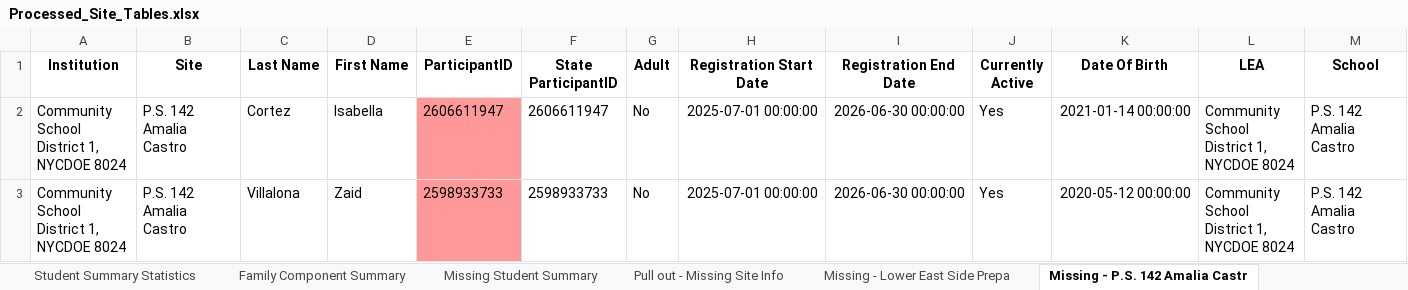
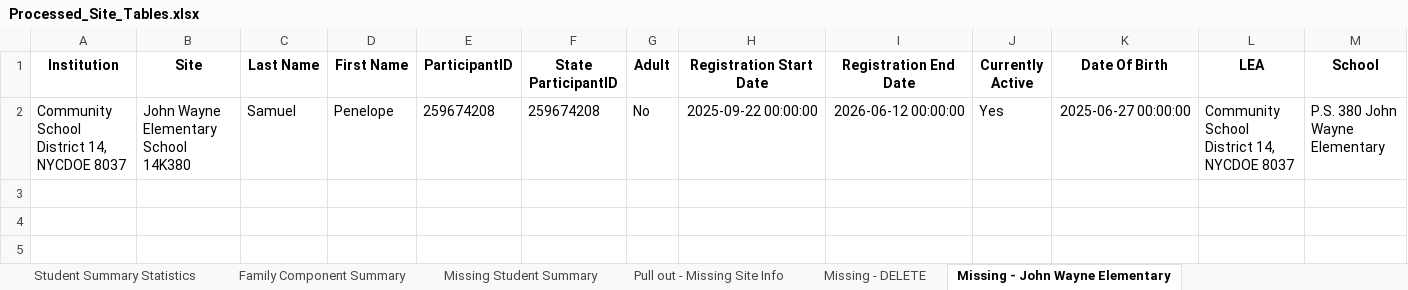
Before and after one commit to HaleyC2001/-L-G-Data-Factory, an Excel workbook: Processed_Site_Tables.xlsx, sheet Missing - John Wayne Elementary, drawn as a sheet; only a part is shown; values as stored, in another font and other column widths than the file's, no borders; removed rows and columns are numbered as before the commit, all else as after; rows hold the shown columns only; the diff names each change by its address in the sheet, - before the commit and + after, or states it on an @@ line.

```diff
--- a/Processed_Site_Tables.xlsx (sheet Missing - John Wayne Elementary)
+++ b/Processed_Site_Tables.xlsx (sheet Missing - John Wayne Elementary)
-sheet tab: Missing - Lower East Side Prepa
+sheet tab: Missing - DELETE
-sheet tab: Missing - P.S. 142 Amalia Castr
+sheet tab: Missing - John Wayne Elementary
-row 2: Community School District 1, NYCDOE 8024 | P.S. 142 Amalia Castro | Cortez | Isabella | 2606611947 | 2606611947 | No | 2025-07-01 00:00:00 | 2026-06-30 00:00:00 | Yes | 2021-01-14 00:00:00 | Community School District 1, NYCDOE 8024 | P.S. 142 Amalia Castro
-row 3: Community School District 1, NYCDOE 8024 | P.S. 142 Amalia Castro | Villalona | Zaid | 2598933733 | 2598933733 | No | 2025-07-01 00:00:00 | 2026-06-30 00:00:00 | Yes | 2020-05-12 00:00:00 | Community School District 1, NYCDOE 8024 | P.S. 142 Amalia Castro
+row 2: Community School District 14, NYCDOE 8037 | John Wayne Elementary School 14K380 | Samuel | Penelope | 259674208 | 259674208 | No | 2025-09-22 00:00:00 | 2026-06-12 00:00:00 | Yes | 2025-06-27 00:00:00 | Community School District 14, NYCDOE 8037 | P.S. 380 John Wayne Elementary
```
Also changed, not shown: sheet Pull out - Young DOB, sheet Missing - DELETE, sheet John Wayne Elementary School 14, sheet Pull out - Missing Staff Info, sheet Student Summary Statistics, sheet Missing Student Summary, 2 more sheets, other sheet tabs, 2 other files.
